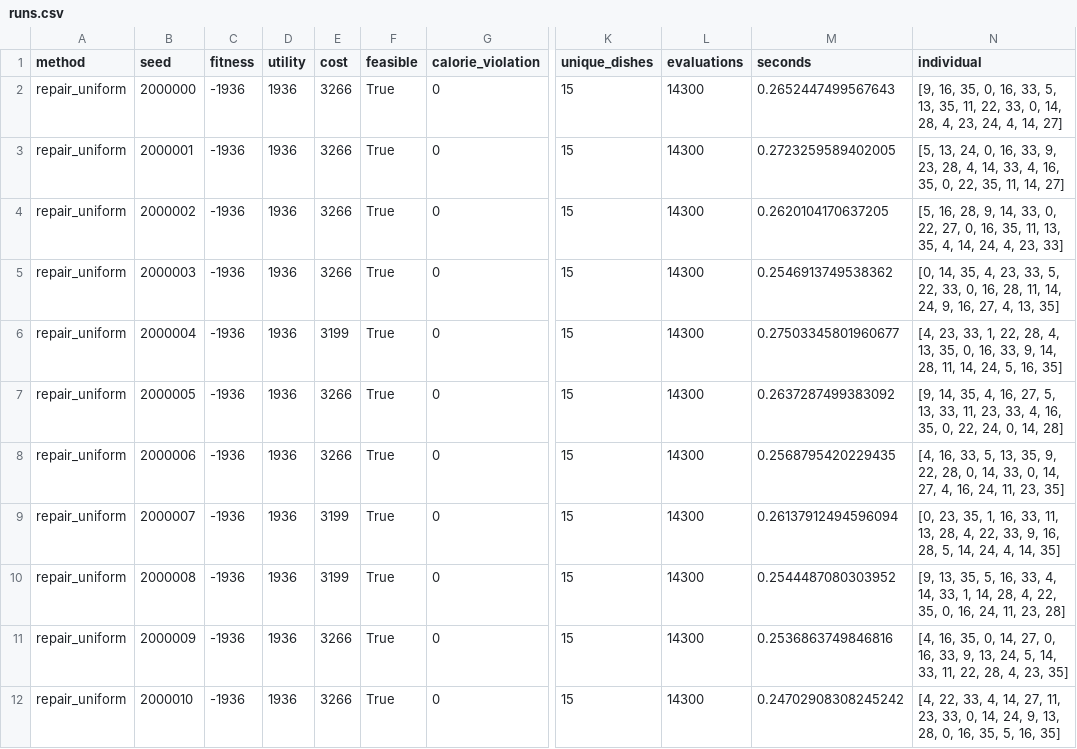
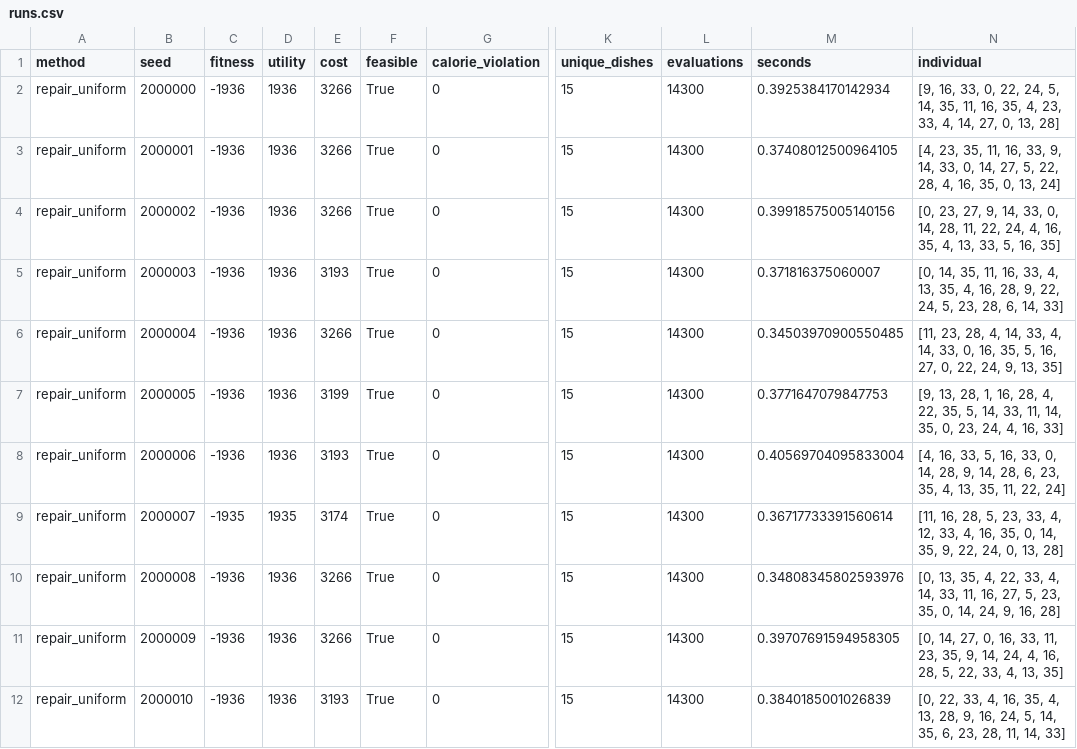
Before and after one commit to Winkey86/EvolutionCodingLabs, a CSV file: lab_2_weekly_menu/results/runs.csv, drawn as a sheet; only a part is shown, gaps mark what is left out; the diff covers the shown part only; the diff names each change by its address in the sheet, - before the commit and + after, or states it on an @@ line.

```diff
--- a/lab_2_weekly_menu/results/runs.csv
+++ b/lab_2_weekly_menu/results/runs.csv
-M2 (seconds): 0.2652447499567643
+M2 (seconds): 0.3925384170142934
-N2 (individual): [9, 16, 35, 0, 16, 33, 5, 13, 35, 11, 22, 33, 0, 14, 28, 4, 23, 24, 4, 14, 27]
+N2 (individual): [9, 16, 33, 0, 22, 24, 5, 14, 35, 11, 16, 35, 4, 23, 33, 4, 14, 27, 0, 13, 28]
-M3 (seconds): 0.2723259589402005
+M3 (seconds): 0.37408012500964105
-N3 (individual): [5, 13, 24, 0, 16, 33, 9, 23, 28, 4, 14, 33, 4, 16, 35, 0, 22, 35, 11, 14, 27]
+N3 (individual): [4, 23, 35, 11, 16, 33, 9, 14, 33, 0, 14, 27, 5, 22, 28, 4, 16, 35, 0, 13, 24]
-M4 (seconds): 0.2620104170637205
+M4 (seconds): 0.39918575005140156
-N4 (individual): [5, 16, 28, 9, 14, 33, 0, 22, 27, 0, 16, 35, 11, 13, 35, 4, 14, 24, 4, 23, 33]
+N4 (individual): [0, 23, 27, 9, 14, 33, 0, 14, 28, 11, 22, 24, 4, 16, 35, 4, 13, 33, 5, 16, 35]
-E5 (cost): 3266
+E5 (cost): 3193
-M5 (seconds): 0.2546913749538362
+M5 (seconds): 0.371816375060007
-N5 (individual): …14, 35, 4, 23, 33, 5, 22, 33, 0, 16, 28, 11, 14, 24, 9, 16, 27, 4, 13, 35]
+N5 (individual): …14, 35, 11, 16, 33, 4, 13, 35, 4, 16, 28, 9, 22, 24, 5, 23, 28, 6, 14, 33]
-E6 (cost): 3199
+E6 (cost): 3266
-M6 (seconds): 0.27503345801960677
+M6 (seconds): 0.34503970900550485
-N6 (individual): [4, 23, 33, 1, 22, 28, 4, 13, 35, 0, 16, 33, 9, 14, 28, 11, 14, 24, 5, 16, 35]
+N6 (individual): [11, 23, 28, 4, 14, 33, 4, 14, 33, 0, 16, 35, 5, 16, 27, 0, 22, 24, 9, 13, 35]
-E7 (cost): 3266
+E7 (cost): 3199
-M7 (seconds): 0.2637287499383092
+M7 (seconds): 0.3771647079847753
-N7 (individual): [9, 14, 35, 4, 16, 27, 5, 13, 33, 11, 23, 33, 4, 16, 35, 0, 22, 24, 0, 14, 28]
+N7 (individual): [9, 13, 28, 1, 16, 28, 4, 22, 35, 5, 14, 33, 11, 14, 35, 0, 23, 24, 4, 16, 33]
-E8 (cost): 3266
+E8 (cost): 3193
-M8 (seconds): 0.2568795420229435
+M8 (seconds): 0.40569704095833004
-N8 (individual): …33, 5, 13, 35, 9, 22, 28, 0, 14, 33, 0, 14, 27, 4, 16, 24, 11, 23, 35]
+N8 (individual): …33, 5, 16, 33, 0, 14, 28, 9, 14, 28, 6, 23, 35, 4, 13, 35, 11, 22, 24]
-C9 (fitness): -1936
+C9 (fitness): -1935
-D9 (utility): 1936
+D9 (utility): 1935
-E9 (cost): 3199
+E9 (cost): 3174
-M9 (seconds): 0.26137912494596094
+M9 (seconds): 0.36717733391560614
-N9 (individual): [0, 23, 35, 1, 16, 33, 11, 13, 28, 4, 22, 33, 9, 16, 28, 5, 14, 24, 4, 14, 35]
+N9 (individual): [11, 16, 28, 5, 23, 33, 4, 12, 33, 4, 16, 35, 0, 14, 35, 9, 22, 24, 0, 13, 28]
-E10 (cost): 3199
+E10 (cost): 3266
-M10 (seconds): 0.2544487080303952
+M10 (seconds): 0.34808345802593976
-N10 (individual): [9, 13, 35, 5, 16, 33, 4, 14, 33, 1, 14, 28, 4, 22, 35, 0, 16, 24, 11, 23, 28]
+N10 (individual): [0, 13, 35, 4, 22, 33, 4, 14, 33, 11, 16, 27, 5, 23, 35, 0, 14, 24, 9, 16, 28]
-M11 (seconds): 0.2536863749846816
+M11 (seconds): 0.39707691594958305
-N11 (individual): [4, 16, 35, 0, 14, 27, 0, 16, 33, 9, 13, 24, 5, 14, 33, 11, 22, 28, 4, 23, 35]
+N11 (individual): [0, 14, 27, 0, 16, 33, 11, 23, 35, 9, 14, 24, 4, 16, 28, 5, 22, 33, 4, 13, 35]
-E12 (cost): 3266
+E12 (cost): 3193
-M12 (seconds): 0.24702908308245242
+M12 (seconds): 0.3840185001026839
-N12 (individual): [4, 22, 33, 4, 14, 27, 11, 23, 33, 0, 14, 24, 9, 13, 28, 0, 16, 35, 5, 16, 35]
+N12 (individual): [0, 22, 33, 4, 16, 35, 4, 13, 28, 9, 16, 24, 5, 14, 35, 6, 23, 28, 11, 14, 33]
```
Also changed, not shown: 156 edited cells elsewhere in this file, lab_1_hgbat/results/runs.csv, lab_2_weekly_menu/results/best_menu.csv, 16 other files.
